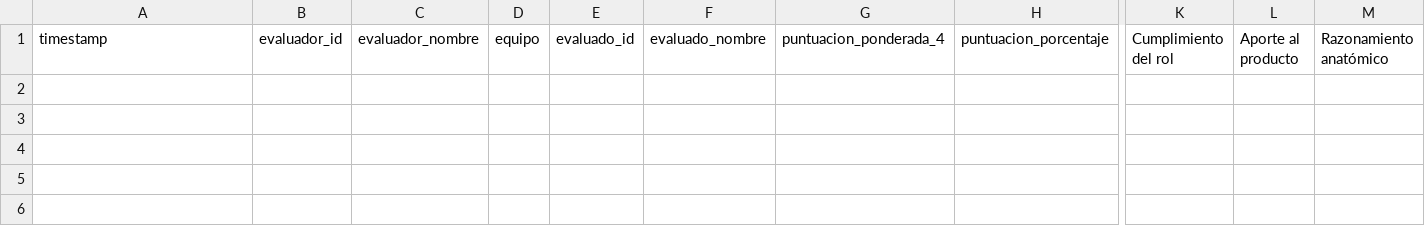
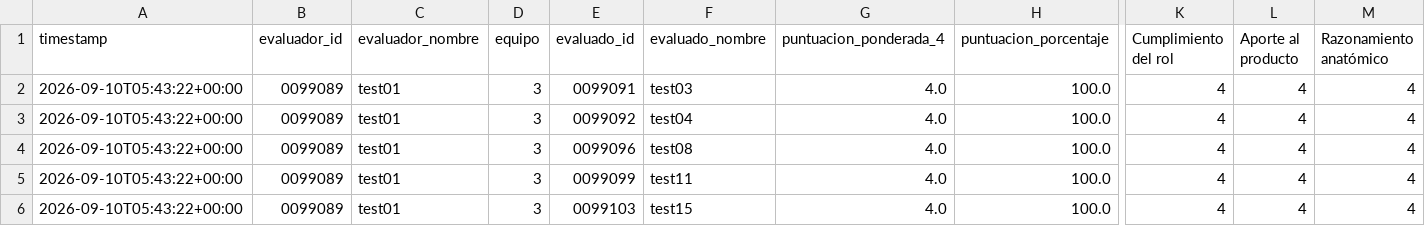
Before and after one commit to Alejandra-LozC/mision02, a CSV file: results_mision02.csv, drawn as a sheet; only a part is shown, gaps mark what is left out; rows hold the shown columns only; the diff names each change by its address in the sheet, - before the commit and + after, or states it on an @@ line.

Commit message:
Coevaluación Misión 02 - 2026-09-10 05:43:23

```diff
--- a/results_mision02.csv
+++ b/results_mision02.csv
+row 2: 2026-09-10T05:43:22+00:00 | 0099089 | test01 | 3 | 0099091 | test03 | 4.0 | 100.0 | 4 | 4 | 4
+row 3: 2026-09-10T05:43:22+00:00 | 0099089 | test01 | 3 | 0099092 | test04 | 4.0 | 100.0 | 4 | 4 | 4
+row 4: 2026-09-10T05:43:22+00:00 | 0099089 | test01 | 3 | 0099096 | test08 | 4.0 | 100.0 | 4 | 4 | 4
+row 5: 2026-09-10T05:43:22+00:00 | 0099089 | test01 | 3 | 0099099 | test11 | 4.0 | 100.0 | 4 | 4 | 4
+row 6: 2026-09-10T05:43:22+00:00 | 0099089 | test01 | 3 | 0099103 | test15 | 4.0 | 100.0 | 4 | 4 | 4
```
